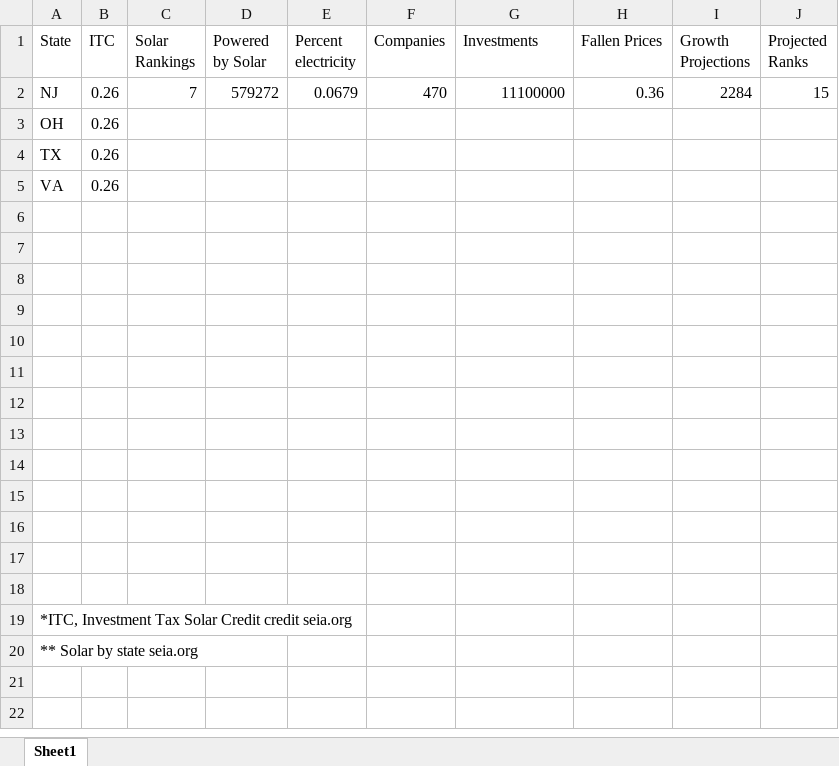
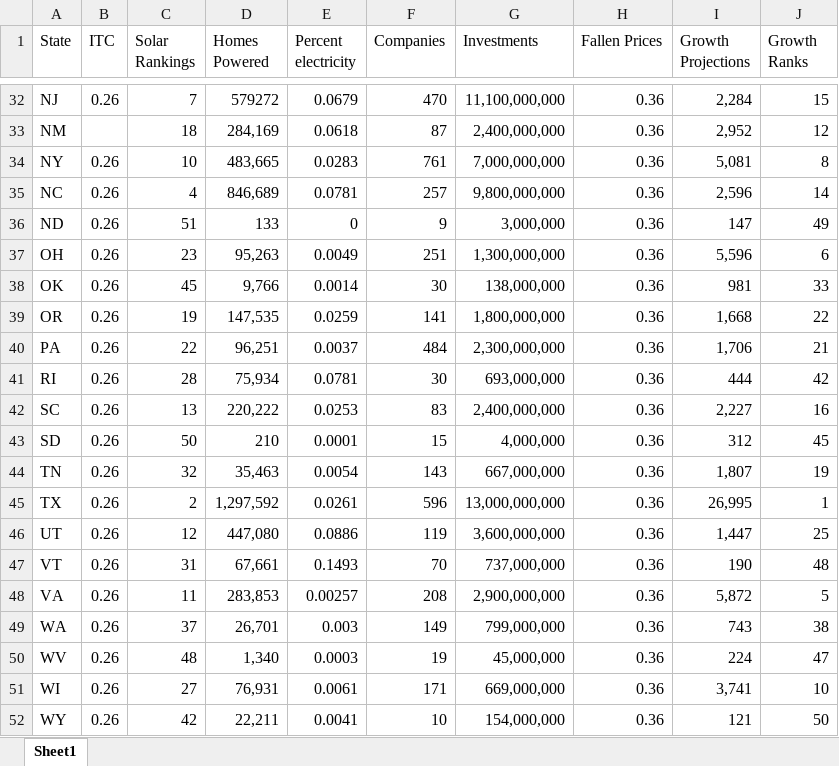
Before and after one commit to aricam/Final_Project, an Excel workbook: SeiaOrg.xlsx, sheet Sheet1, drawn as a sheet; only a part is shown, gaps mark what is left out; values as stored, in another font and other column widths than the file's, no borders; removed rows and columns are numbered as before the commit, all else as after; the diff covers the shown part only; the diff names each change by its address in the sheet, - before the commit and + after, or states it on an @@ line.

Commit message:
All 50 States

```diff
--- a/SeiaOrg.xlsx (sheet Sheet1)
+++ b/SeiaOrg.xlsx (sheet Sheet1)
-D1: Powered by Solar
+D1: Homes Powered
-J1: Projected Ranks
+J1: Growth Ranks
-G32 (Investments): 11100000
+G32 (Investments): 11,100,000,000
-I32 (Growth Projections): 2284
+I32 (Growth Projections): 2,284
-row 3: OH | 0.26
-row 4: TX | 0.26
-row 5: VA | 0.26
-row 33: (empty)
+row 33: NM |  | 18 | 284,169 | 0.0618 | 87 | 2,400,000,000 | 0.36 | 2,952 | 12
-row 34: (empty)
+row 34: NY | 0.26 | 10 | 483,665 | 0.0283 | 761 | 7,000,000,000 | 0.36 | 5,081 | 8
-row 35: (empty)
+row 35: NC | 0.26 | 4 | 846,689 | 0.0781 | 257 | 9,800,000,000 | 0.36 | 2,596 | 14
-row 36: (empty)
+row 36: ND | 0.26 | 51 | 133 | 0 | 9 | 3,000,000 | 0.36 | 147 | 49
-row 37: (empty)
+row 37: OH | 0.26 | 23 | 95,263 | 0.0049 | 251 | 1,300,000,000 | 0.36 | 5,596 | 6
-row 38: (empty)
+row 38: OK | 0.26 | 45 | 9,766 | 0.0014 | 30 | 138,000,000 | 0.36 | 981 | 33
-row 39: (empty)
+row 39: OR | 0.26 | 19 | 147,535 | 0.0259 | 141 | 1,800,000,000 | 0.36 | 1,668 | 22
-row 40: (empty)
+row 40: PA | 0.26 | 22 | 96,251 | 0.0037 | 484 | 2,300,000,000 | 0.36 | 1,706 | 21
-row 41: (empty)
+row 41: RI | 0.26 | 28 | 75,934 | 0.0781 | 30 | 693,000,000 | 0.36 | 444 | 42
-row 42: (empty)
+row 42: SC | 0.26 | 13 | 220,222 | 0.0253 | 83 | 2,400,000,000 | 0.36 | 2,227 | 16
-row 43: (empty)
+row 43: SD | 0.26 | 50 | 210 | 0.0001 | 15 | 4,000,000 | 0.36 | 312 | 45
-row 44: (empty)
+row 44: TN | 0.26 | 32 | 35,463 | 0.0054 | 143 | 667,000,000 | 0.36 | 1,807 | 19
-row 45: (empty)
+row 45: TX | 0.26 | 2 | 1,297,592 | 0.0261 | 596 | 13,000,000,000 | 0.36 | 26,995 | 1
-row 19: *ITC, Investment Tax Solar Credit credit seia.org
-row 20: ** Solar by state seia.org
+row 46: UT | 0.26 | 12 | 447,080 | 0.0886 | 119 | 3,600,000,000 | 0.36 | 1,447 | 25
+row 47: VT | 0.26 | 31 | 67,661 | 0.1493 | 70 | 737,000,000 | 0.36 | 190 | 48
+row 48: VA | 0.26 | 11 | 283,853 | 0.00257 | 208 | 2,900,000,000 | 0.36 | 5,872 | 5
+row 49: WA | 0.26 | 37 | 26,701 | 0.003 | 149 | 799,000,000 | 0.36 | 743 | 38
+row 50: WV | 0.26 | 48 | 1,340 | 0.0003 | 19 | 45,000,000 | 0.36 | 224 | 47
+row 51: WI | 0.26 | 27 | 76,931 | 0.0061 | 171 | 669,000,000 | 0.36 | 3,741 | 10
+row 52: WY | 0.26 | 42 | 22,211 | 0.0041 | 10 | 154,000,000 | 0.36 | 121 | 50
```
Also changed, not shown: 30 added rows elsewhere in this sheet.
